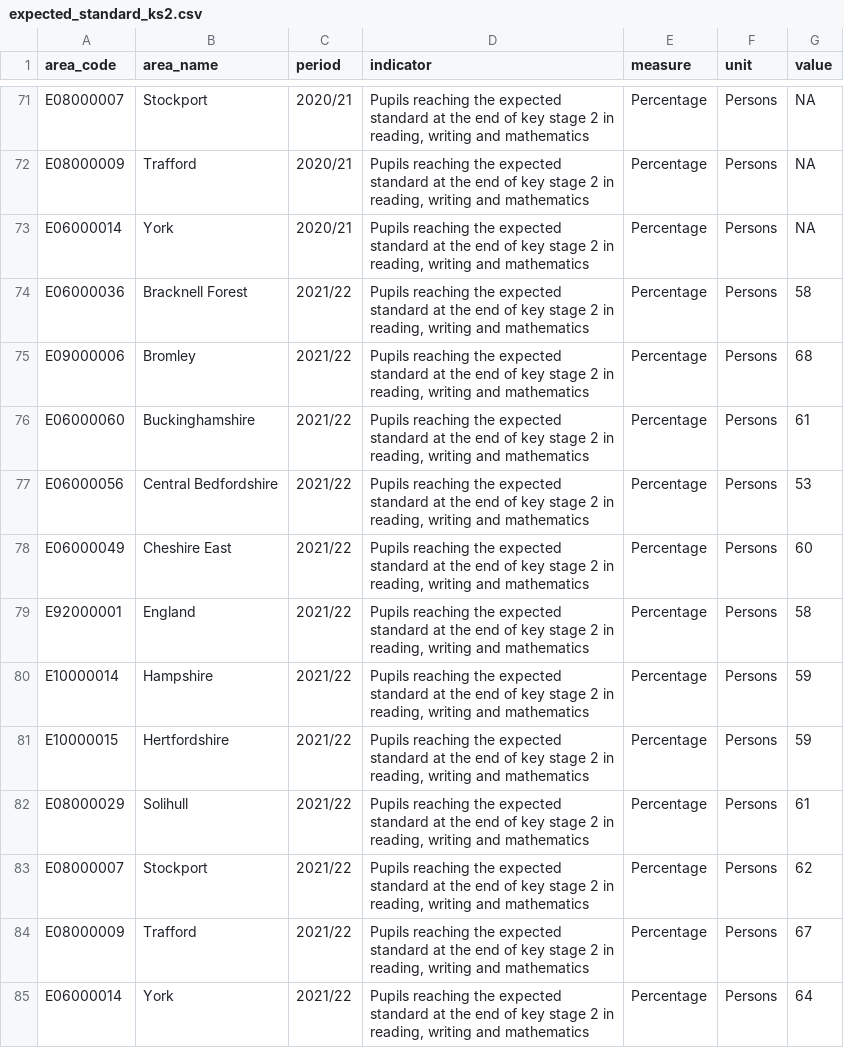
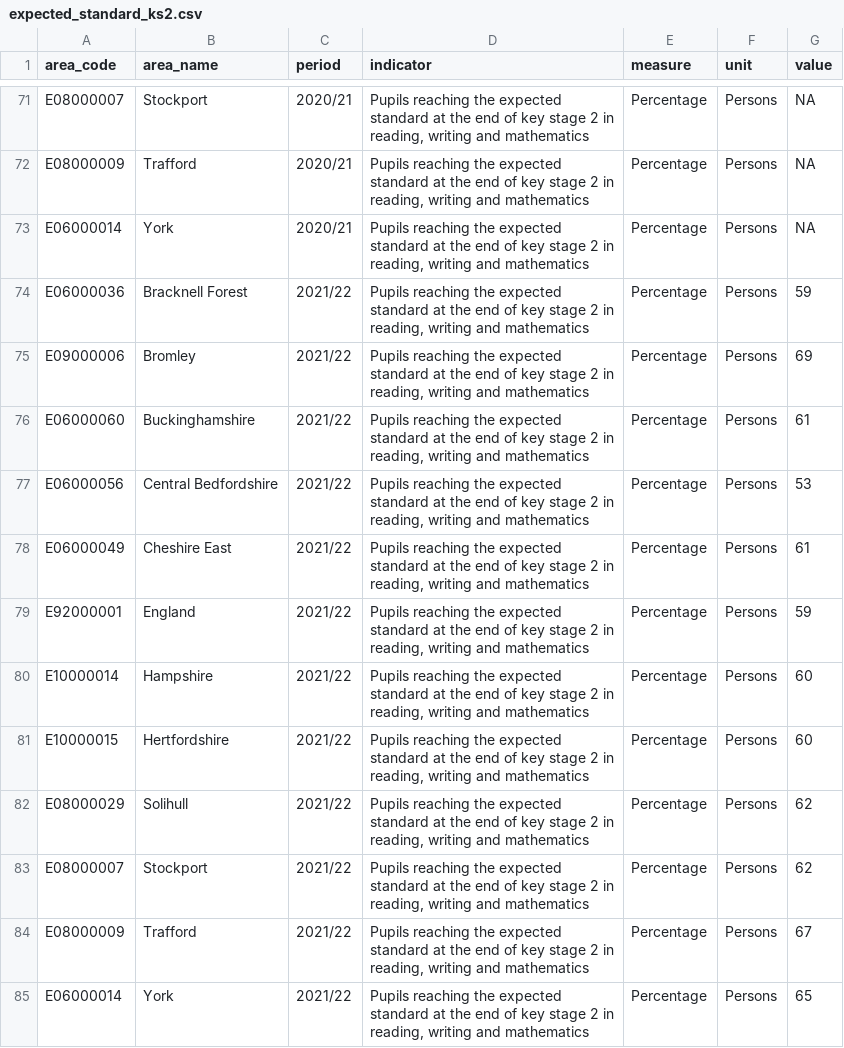
Before and after one commit to traffordDataLab/corporate_plan, a CSV file: data/poverty/expected_standard_ks2.csv, drawn as a sheet; only a part is shown, gaps mark what is left out; the diff covers the shown part only.

```diff
--- a/data/poverty/expected_standard_ks2.csv
+++ b/data/poverty/expected_standard_ks2.csv
@@ -73,13 +73,13 @@ E08000009,Trafford,2020/21,"Pupils reaching the expected standard at the end of
 E06000014,York,2020/21,"Pupils reaching the expected standard at the end of key stage 2 in reading, writing and mathematics",Percentage,Persons,NA
-E06000036,Bracknell Forest,2021/22,"Pupils reaching the expected standard at the end of key stage 2 in reading, writing and mathematics",Percentage,Persons,58
-E09000006,Bromley,2021/22,"Pupils reaching the expected standard at the end of key stage 2 in reading, writing and mathematics",Percentage,Persons,68
+E06000036,Bracknell Forest,2021/22,"Pupils reaching the expected standard at the end of key stage 2 in reading, writing and mathematics",Percentage,Persons,59
+E09000006,Bromley,2021/22,"Pupils reaching the expected standard at the end of key stage 2 in reading, writing and mathematics",Percentage,Persons,69
 E06000060,Buckinghamshire,2021/22,"Pupils reaching the expected standard at the end of key stage 2 in reading, writing and mathematics",Percentage,Persons,61
 E06000056,Central Bedfordshire,2021/22,"Pupils reaching the expected standard at the end of key stage 2 in reading, writing and mathematics",Percentage,Persons,53
-E06000049,Cheshire East,2021/22,"Pupils reaching the expected standard at the end of key stage 2 in reading, writing and mathematics",Percentage,Persons,60
-E92000001,England,2021/22,"Pupils reaching the expected standard at the end of key stage 2 in reading, writing and mathematics",Percentage,Persons,58
-E10000014,Hampshire,2021/22,"Pupils reaching the expected standard at the end of key stage 2 in reading, writing and mathematics",Percentage,Persons,59
-E10000015,Hertfordshire,2021/22,"Pupils reaching the expected standard at the end of key stage 2 in reading, writing and mathematics",Percentage,Persons,59
-E08000029,Solihull,2021/22,"Pupils reaching the expected standard at the end of key stage 2 in reading, writing and mathematics",Percentage,Persons,61
+E06000049,Cheshire East,2021/22,"Pupils reaching the expected standard at the end of key stage 2 in reading, writing and mathematics",Percentage,Persons,61
+E92000001,England,2021/22,"Pupils reaching the expected standard at the end of key stage 2 in reading, writing and mathematics",Percentage,Persons,59
+E10000014,Hampshire,2021/22,"Pupils reaching the expected standard at the end of key stage 2 in reading, writing and mathematics",Percentage,Persons,60
+E10000015,Hertfordshire,2021/22,"Pupils reaching the expected standard at the end of key stage 2 in reading, writing and mathematics",Percentage,Persons,60
+E08000029,Solihull,2021/22,"Pupils reaching the expected standard at the end of key stage 2 in reading, writing and mathematics",Percentage,Persons,62
 E08000007,Stockport,2021/22,"Pupils reaching the expected standard at the end of key stage 2 in reading, writing and mathematics",Percentage,Persons,62
 E08000009,Trafford,2021/22,"Pupils reaching the expected standard at the end of key stage 2 in reading, writing and mathematics",Percentage,Persons,67
-E06000014,York,2021/22,"Pupils reaching the expected standard at the end of key stage 2 in reading, writing and mathematics",Percentage,Persons,64
+E06000014,York,2021/22,"Pupils reaching the expected standard at the end of key stage 2 in reading, writing and mathematics",Percentage,Persons,65
```
Also changed, not shown: 12 added rows elsewhere in this file, 1 other file.
